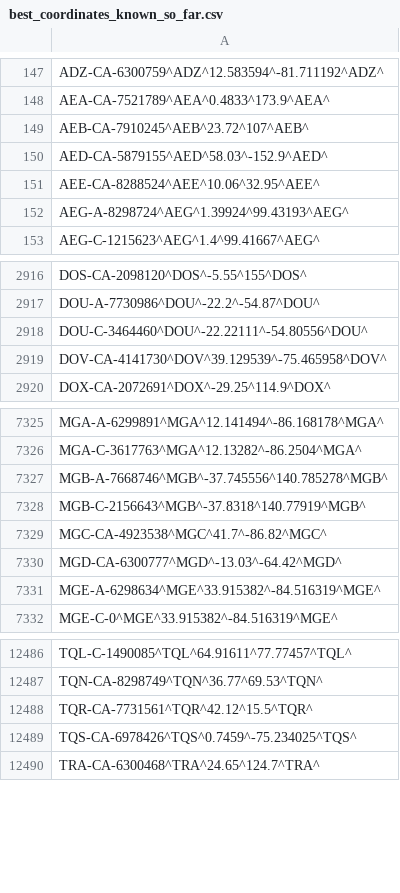
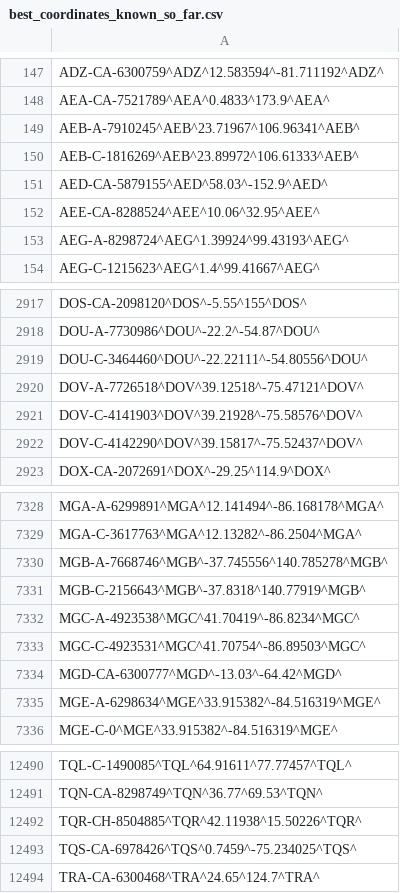
Before and after one commit to opentraveldata/optd, a CSV file: refdata/ORI/best_coordinates_known_so_far.csv, drawn as a sheet; only a part is shown, gaps mark what is left out.

Commit message:
[RefData][ORI] Integrated the last updates of Geonames.

```diff
--- a/refdata/ORI/best_coordinates_known_so_far.csv
+++ b/refdata/ORI/best_coordinates_known_so_far.csv
@@ -148,3 +148,4 @@ ADZ-CA-6300759^ADZ^12.583594^-81.711192^ADZ^
 AEA-CA-7521789^AEA^0.4833^173.9^AEA^
-AEB-CA-7910245^AEB^23.72^107^AEB^
+AEB-A-7910245^AEB^23.71967^106.96341^AEB^
+AEB-C-1816269^AEB^23.89972^106.61333^AEB^
 AED-CA-5879155^AED^58.03^-152.9^AED^
@@ -2918,3 +2919,5 @@ DOU-A-7730986^DOU^-22.2^-54.87^DOU^
 DOU-C-3464460^DOU^-22.22111^-54.80556^DOU^
-DOV-CA-4141730^DOV^39.129539^-75.465958^DOV^
+DOV-A-7726518^DOV^39.12518^-75.47121^DOV^
+DOV-C-4141903^DOV^39.21928^-75.58576^DOV^
+DOV-C-4142290^DOV^39.15817^-75.52437^DOV^
 DOX-CA-2072691^DOX^-29.25^114.9^DOX^
@@ -7328,3 +7331,4 @@ MGB-A-7668746^MGB^-37.745556^140.785278^MGB^
 MGB-C-2156643^MGB^-37.8318^140.77919^MGB^
-MGC-CA-4923538^MGC^41.7^-86.82^MGC^
+MGC-A-4923538^MGC^41.70419^-86.8234^MGC^
+MGC-C-4923531^MGC^41.70754^-86.89503^MGC^
 MGD-CA-6300777^MGD^-13.03^-64.42^MGD^
@@ -12487,3 +12491,3 @@ TQL-C-1490085^TQL^64.91611^77.77457^TQL^
 TQN-CA-8298749^TQN^36.77^69.53^TQN^
-TQR-CA-7731561^TQR^42.12^15.5^TQR^
+TQR-CH-8504885^TQR^42.11938^15.50226^TQR^
 TQS-CA-6978426^TQS^0.7459^-75.234025^TQS^
```
